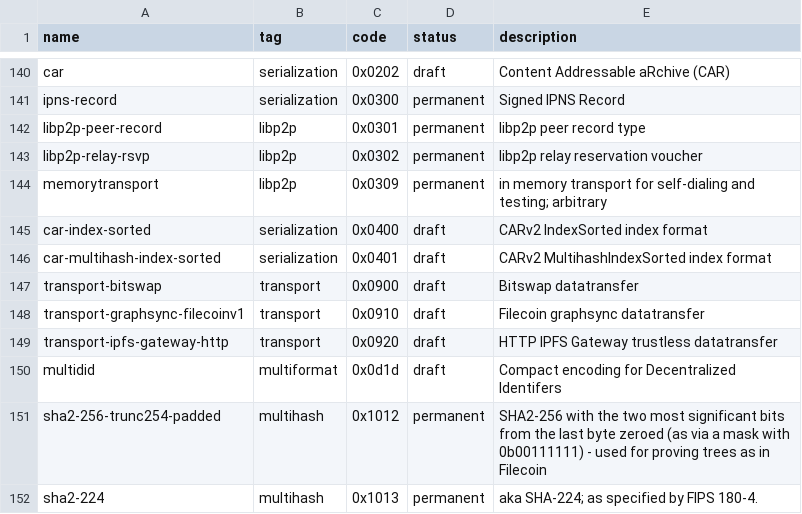
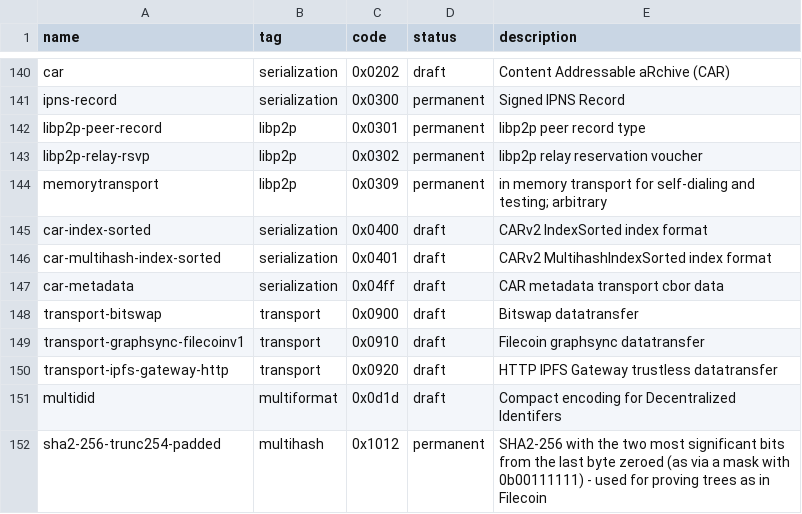
Before and after one commit to multiformats/multicodec, a CSV file: table.csv, drawn as a sheet; only a part is shown, gaps mark what is left out; the shorter side is filled out with more unchanged rows.

Commit message:
propose car-metadata multicodec
When transporting car data, it can be useful to insert a block of data with key/value metadata signalling inline with the car data blocks.

This PR allocates a codec `car-metadata` to signal such data as blocks within the stream of car blocks.

```diff
--- a/table.csv
+++ b/table.csv
@@ -146,2 +146,3 @@ car-index-sorted,               serialization,  0x0400,         draft,      CARv
 car-multihash-index-sorted,     serialization,  0x0401,         draft,      CARv2 MultihashIndexSorted index format
+car-metadata,                   serialization,  0x04ff,         draft,      CAR metadata transport cbor data
 transport-bitswap,              transport,      0x0900,         draft,      Bitswap datatransfer
```
